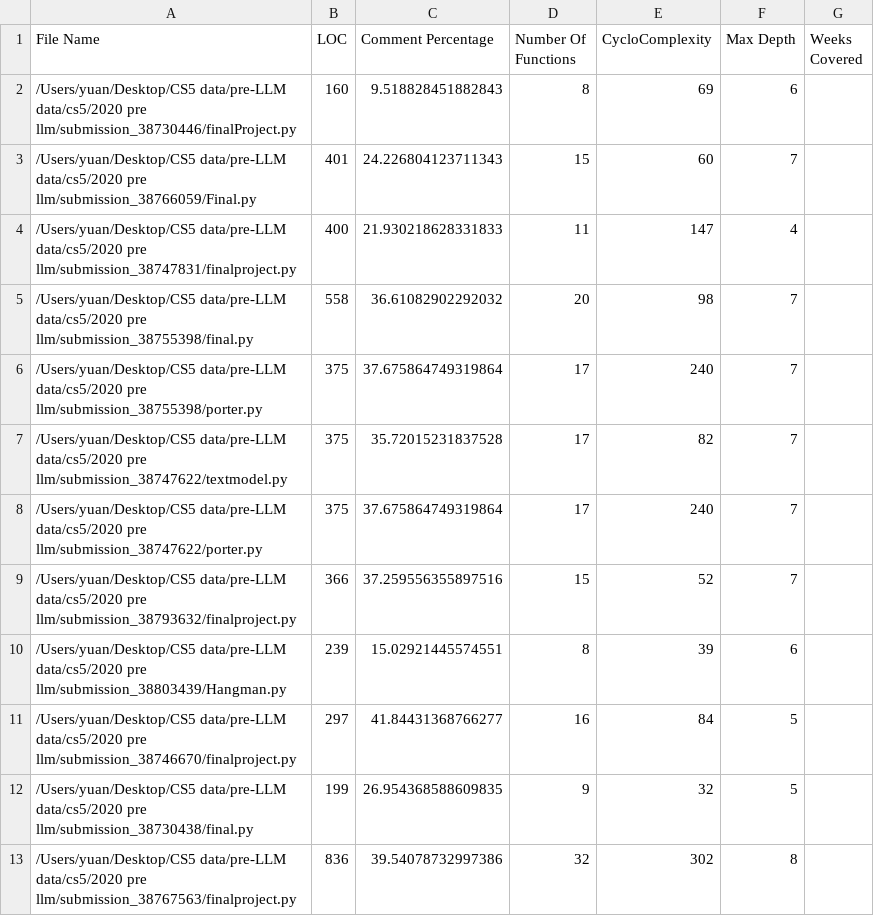
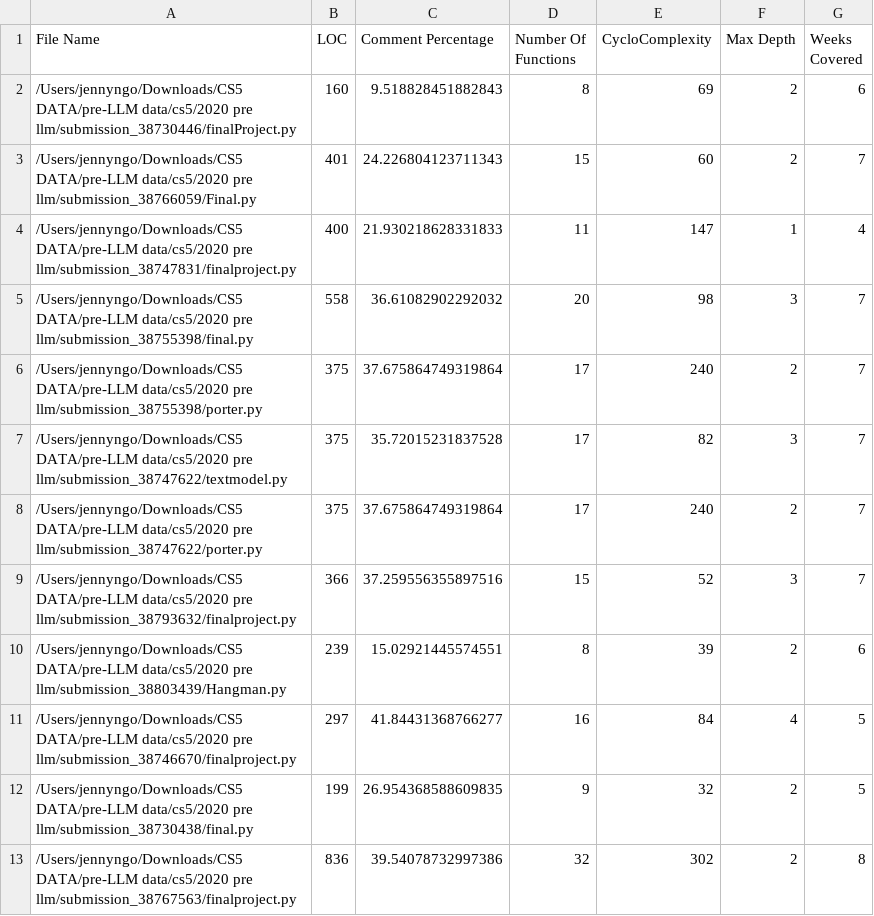
Before and after one commit to florence-r-lin/Code-Heuristics, a CSV file: Metrics Score 2020.csv, drawn as a sheet; only a part is shown; the diff covers the shown part only.

```diff
--- a/Metrics Score 2020.csv
+++ b/Metrics Score 2020.csv
@@ -1,13 +1,13 @@
 File Name,LOC,Comment Percentage,Number Of Functions,CycloComplexity,Max Depth,Weeks Covered
-/Users/yuan/Desktop/CS5 data/pre-LLM data/cs5/2020 pre llm/submission_38730446/finalProject.py,160,9.518828451882843,8,69,6
-/Users/yuan/Desktop/CS5 data/pre-LLM data/cs5/2020 pre llm/submission_38766059/Final.py,401,24.226804123711343,15,60,7
-/Users/yuan/Desktop/CS5 data/pre-LLM data/cs5/2020 pre llm/submission_38747831/finalproject.py,400,21.930218628331833,11,147,4
-/Users/yuan/Desktop/CS5 data/pre-LLM data/cs5/2020 pre llm/submission_38755398/final.py,558,36.61082902292032,20,98,7
-/Users/yuan/Desktop/CS5 data/pre-LLM data/cs5/2020 pre llm/submission_38755398/porter.py,375,37.675864749319864,17,240,7
-/Users/yuan/Desktop/CS5 data/pre-LLM data/cs5/2020 pre llm/submission_38747622/textmodel.py,375,35.72015231837528,17,82,7
-/Users/yuan/Desktop/CS5 data/pre-LLM data/cs5/2020 pre llm/submission_38747622/porter.py,375,37.675864749319864,17,240,7
-/Users/yuan/Desktop/CS5 data/pre-LLM data/cs5/2020 pre llm/submission_38793632/finalproject.py,366,37.259556355897516,15,52,7
-/Users/yuan/Desktop/CS5 data/pre-LLM data/cs5/2020 pre llm/submission_38803439/Hangman.py,239,15.02921445574551,8,39,6
-/Users/yuan/Desktop/CS5 data/pre-LLM data/cs5/2020 pre llm/submission_38746670/finalproject.py,297,41.84431368766277,16,84,5
-/Users/yuan/Desktop/CS5 data/pre-LLM data/cs5/2020 pre llm/submission_38730438/final.py,199,26.954368588609835,9,32,5
-/Users/yuan/Desktop/CS5 data/pre-LLM data/cs5/2020 pre llm/submission_38767563/finalproject.py,836,39.54078732997386,32,302,8
+/Users/jennyngo/Downloads/CS5 DATA/pre-LLM data/cs5/2020 pre llm/submission_38730446/finalProject.py,160,9.518828451882843,8,69,2,6
+/Users/jennyngo/Downloads/CS5 DATA/pre-LLM data/cs5/2020 pre llm/submission_38766059/Final.py,401,24.226804123711343,15,60,2,7
+/Users/jennyngo/Downloads/CS5 DATA/pre-LLM data/cs5/2020 pre llm/submission_38747831/finalproject.py,400,21.930218628331833,11,147,1,4
+/Users/jennyngo/Downloads/CS5 DATA/pre-LLM data/cs5/2020 pre llm/submission_38755398/final.py,558,36.61082902292032,20,98,3,7
+/Users/jennyngo/Downloads/CS5 DATA/pre-LLM data/cs5/2020 pre llm/submission_38755398/porter.py,375,37.675864749319864,17,240,2,7
+/Users/jennyngo/Downloads/CS5 DATA/pre-LLM data/cs5/2020 pre llm/submission_38747622/textmodel.py,375,35.72015231837528,17,82,3,7
+/Users/jennyngo/Downloads/CS5 DATA/pre-LLM data/cs5/2020 pre llm/submission_38747622/porter.py,375,37.675864749319864,17,240,2,7
+/Users/jennyngo/Downloads/CS5 DATA/pre-LLM data/cs5/2020 pre llm/submission_38793632/finalproject.py,366,37.259556355897516,15,52,3,7
+/Users/jennyngo/Downloads/CS5 DATA/pre-LLM data/cs5/2020 pre llm/submission_38803439/Hangman.py,239,15.02921445574551,8,39,2,6
+/Users/jennyngo/Downloads/CS5 DATA/pre-LLM data/cs5/2020 pre llm/submission_38746670/finalproject.py,297,41.84431368766277,16,84,4,5
+/Users/jennyngo/Downloads/CS5 DATA/pre-LLM data/cs5/2020 pre llm/submission_38730438/final.py,199,26.954368588609835,9,32,2,5
+/Users/jennyngo/Downloads/CS5 DATA/pre-LLM data/cs5/2020 pre llm/submission_38767563/finalproject.py,836,39.54078732997386,32,302,2,8
```
Also changed, not shown: 27 edited cells elsewhere in this file, Metrics Score 2018.csv, Metrics Score 2019.csv, 17 other files.
